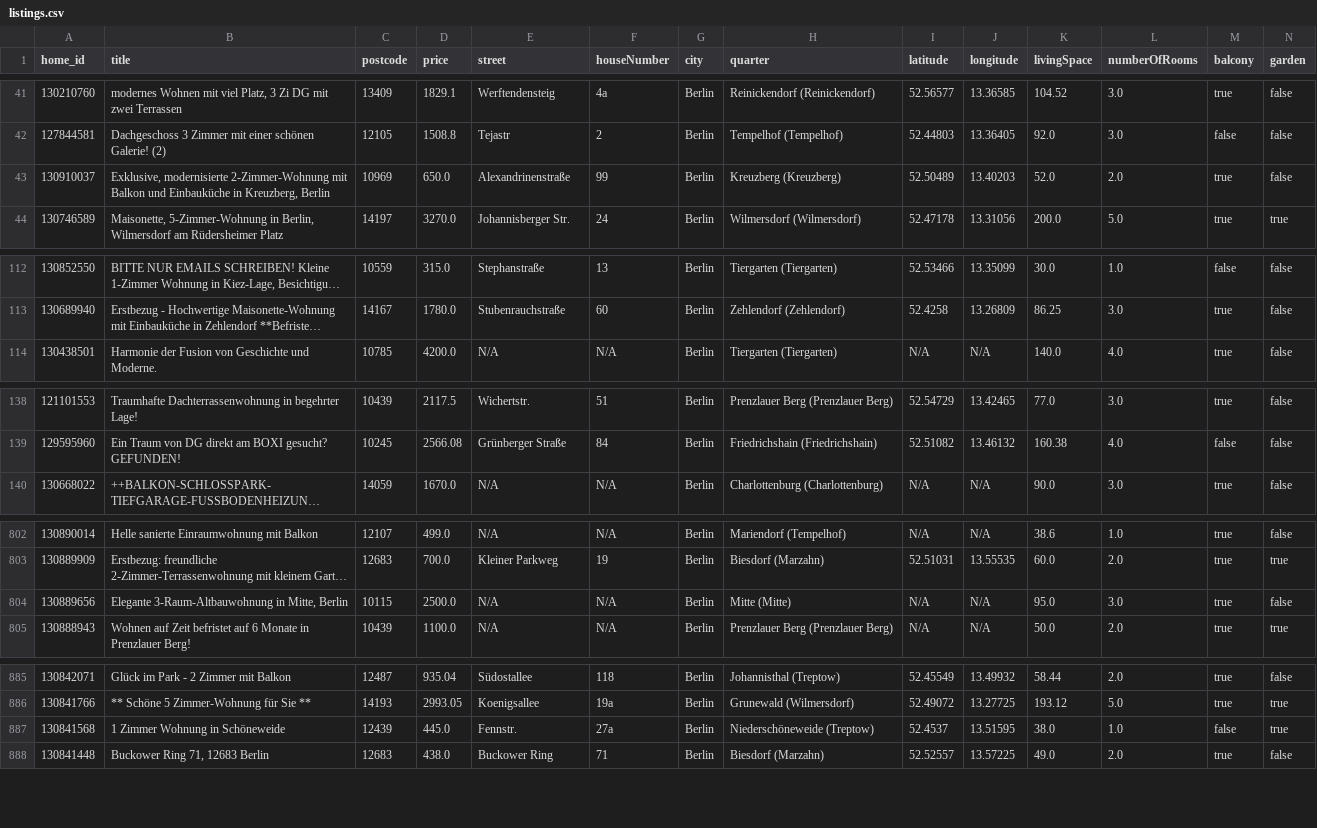
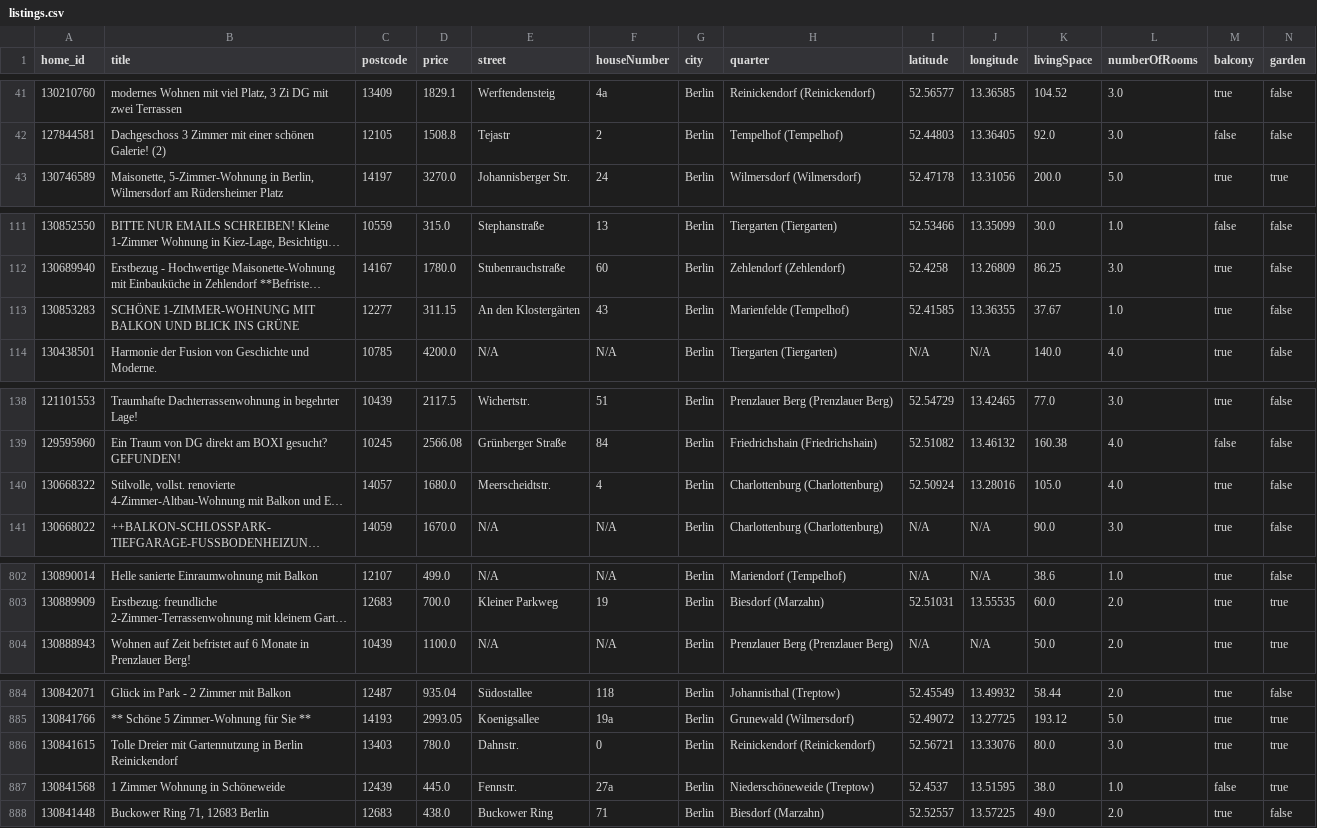
Before and after one commit to widadmogral/urutu-rent-home, a CSV file: listings.csv, drawn as a sheet; only a part is shown, gaps mark what is left out; long unchanged cells end in …; removed rows and columns are numbered as before the commit, all else as after; rows hold the shown columns only; the diff names each change by its address in the sheet, - before the commit and + after, or states it on an @@ line.

```diff
--- a/listings.csv
+++ b/listings.csv
-row 43: 130910037 | Exklusive, modernisierte 2-Zimmer-Wohnung mit Balkon und Einbauküche in Kreuzberg, Berlin | 10969 | 650.0 | Alexandrinenstraße | 99 | Berlin | Kreuzberg (Kreuzberg) | 52.50489 | 13.40203 | 52.0 | 2.0 | true | false
+row 113: 130853283 | SCHÖNE 1-ZIMMER-WOHNUNG MIT BALKON UND BLICK INS GRÜNE | 12277 | 311.15 | An den Klostergärten | 43 | Berlin | Marienfelde (Tempelhof) | 52.41585 | 13.36355 | 37.67 | 1.0 | true | false
@@ row 764 moved to row 140: 130668322 @@
-row 804: 130889656 | Elegante 3-Raum-Altbauwohnung in Mitte, Berlin | 10115 | 2500.0 | N/A | N/A | Berlin | Mitte (Mitte) | N/A | N/A | 95.0 | 3.0 | true | false
+row 886: 130841615 | Tolle Dreier mit Gartennutzung in Berlin Reinickendorf | 13403 | 780.0 | Dahnstr. | 0 | Berlin | Reinickendorf (Reinickendorf) | 52.56721 | 13.33076 | 80.0 | 3.0 | true | true
```
